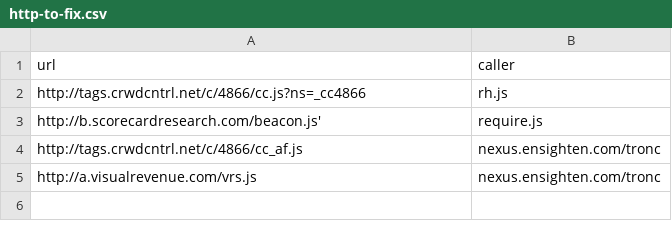
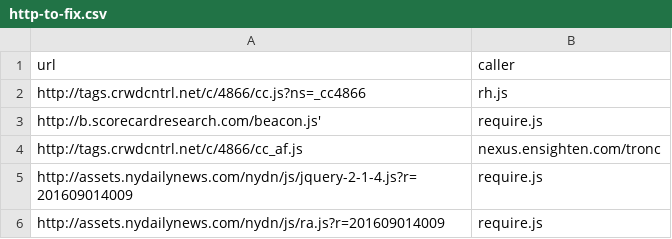
Before and after one commit to nydailynews/to-https, a CSV file: http-to-fix.csv, drawn as a sheet.

Commit message:
Update http-to-fix.csv

```diff
--- a/http-to-fix.csv
+++ b/http-to-fix.csv
@@ -4,2 +4,3 @@ http://b.scorecardresearch.com/beacon.js',require.js
 http://tags.crwdcntrl.net/c/4866/cc_af.js,nexus.ensighten.com/tronc
-http://a.visualrevenue.com/vrs.js,nexus.ensighten.com/tronc
+http://assets.nydailynews.com/nydn/js/jquery-2-1-4.js?r=201609014009,require.js
+http://assets.nydailynews.com/nydn/js/ra.js?r=201609014009,require.js
```
